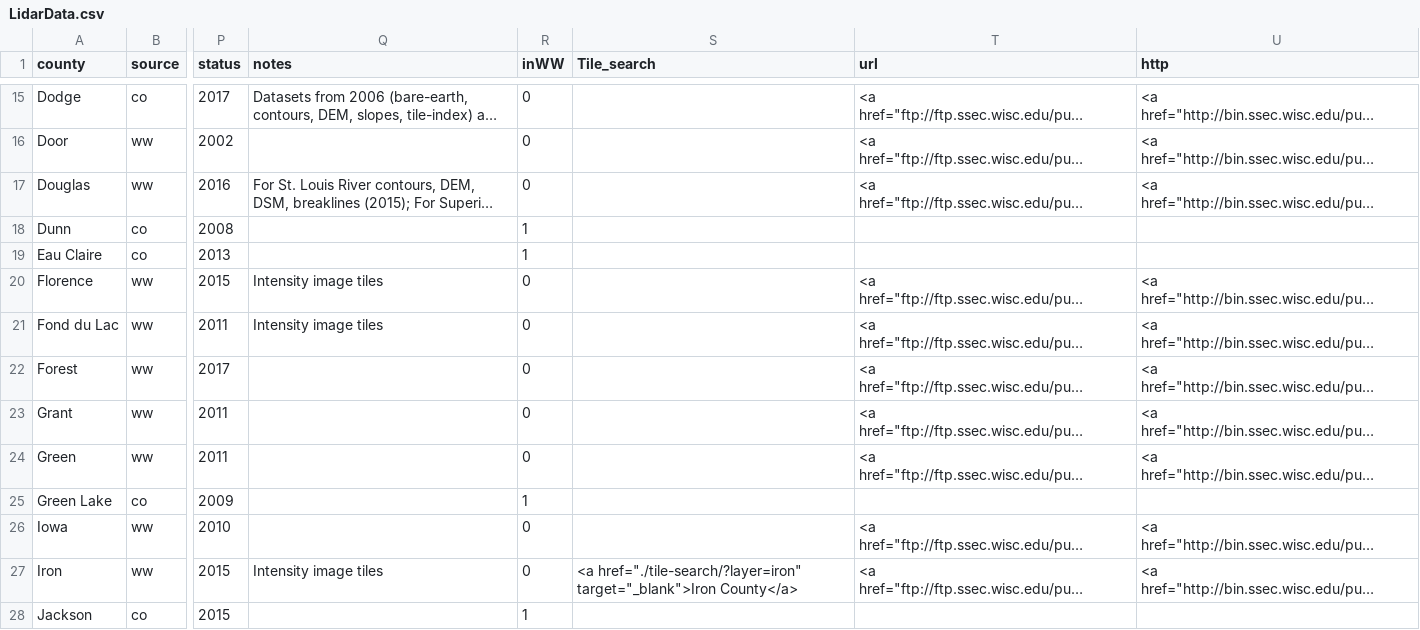
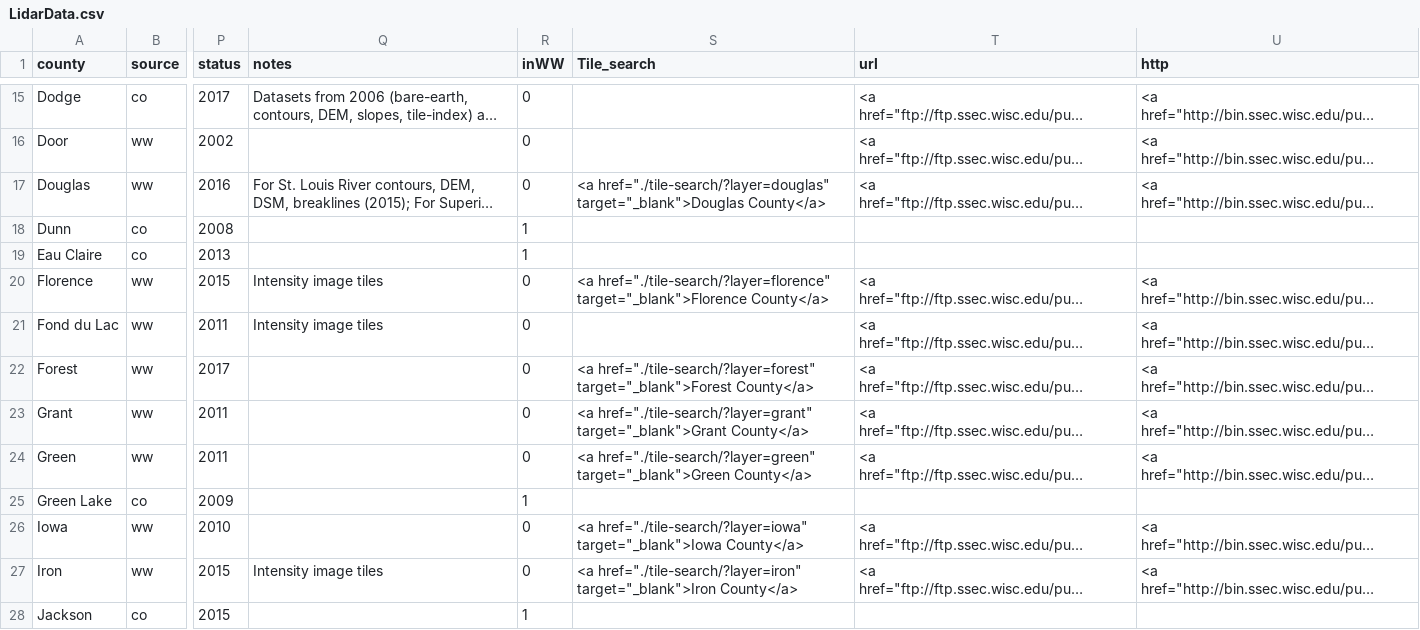
Before and after one commit to WIStCart/lidar-data-inventory, a CSV file: LidarData.csv, drawn as a sheet; only a part is shown, gaps mark what is left out; long unchanged cells end in …; the diff names each change by its address in the sheet, - before the commit and + after, or states it on an @@ line.

Commit message:
Added Douglas, Florence, Forest, Grant, Green, and Iowa counties

```diff
--- a/LidarData.csv
+++ b/LidarData.csv
-S17 (Tile_search): (empty)
+S17 (Tile_search): <a href="./tile-search/?layer=douglas" target="_blank">Douglas County</a>
-S20 (Tile_search): (empty)
+S20 (Tile_search): <a href="./tile-search/?layer=florence" target="_blank">Florence County</a>
-S22 (Tile_search): (empty)
+S22 (Tile_search): <a href="./tile-search/?layer=forest" target="_blank">Forest County</a>
-S23 (Tile_search): (empty)
+S23 (Tile_search): <a href="./tile-search/?layer=grant" target="_blank">Grant County</a>
-S24 (Tile_search): (empty)
+S24 (Tile_search): <a href="./tile-search/?layer=green" target="_blank">Green County</a>
-S26 (Tile_search): (empty)
+S26 (Tile_search): <a href="./tile-search/?layer=iowa" target="_blank">Iowa County</a>
```
Also changed, not shown: 8 other files.
